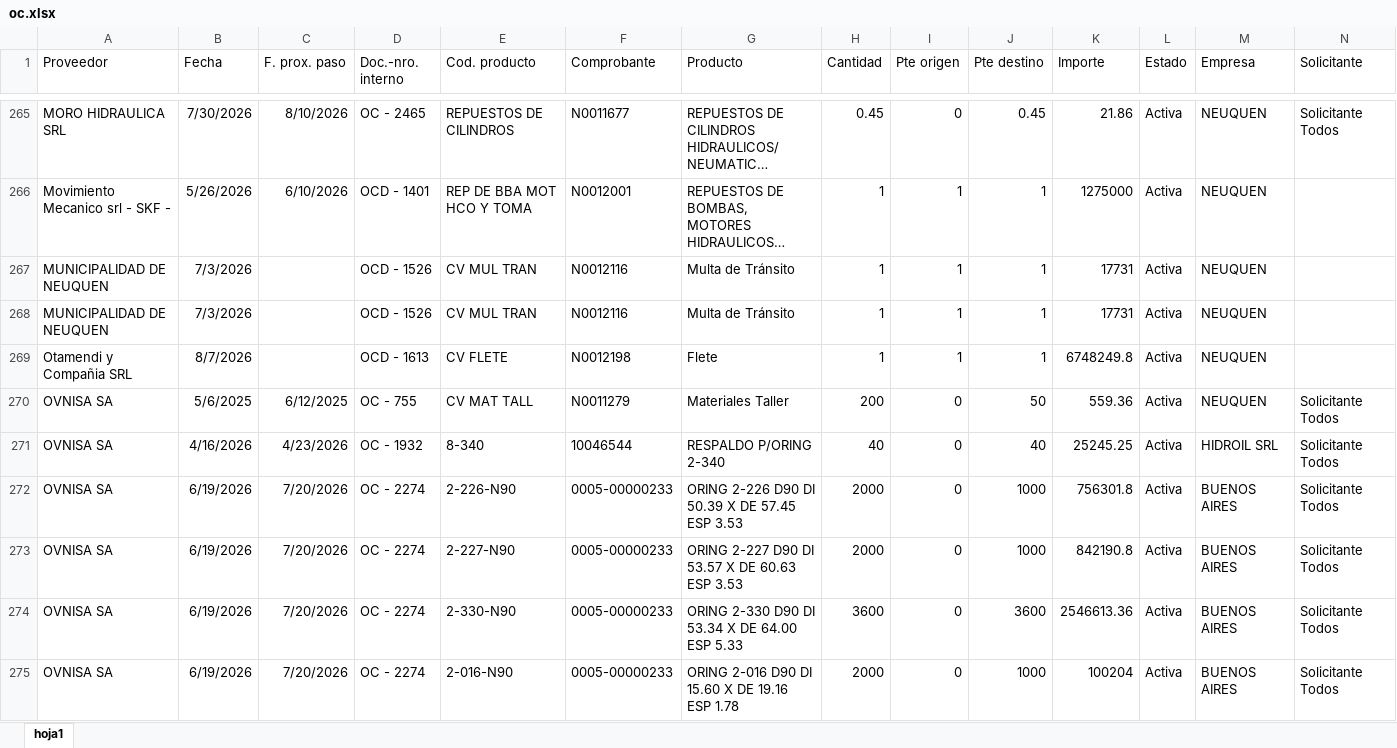
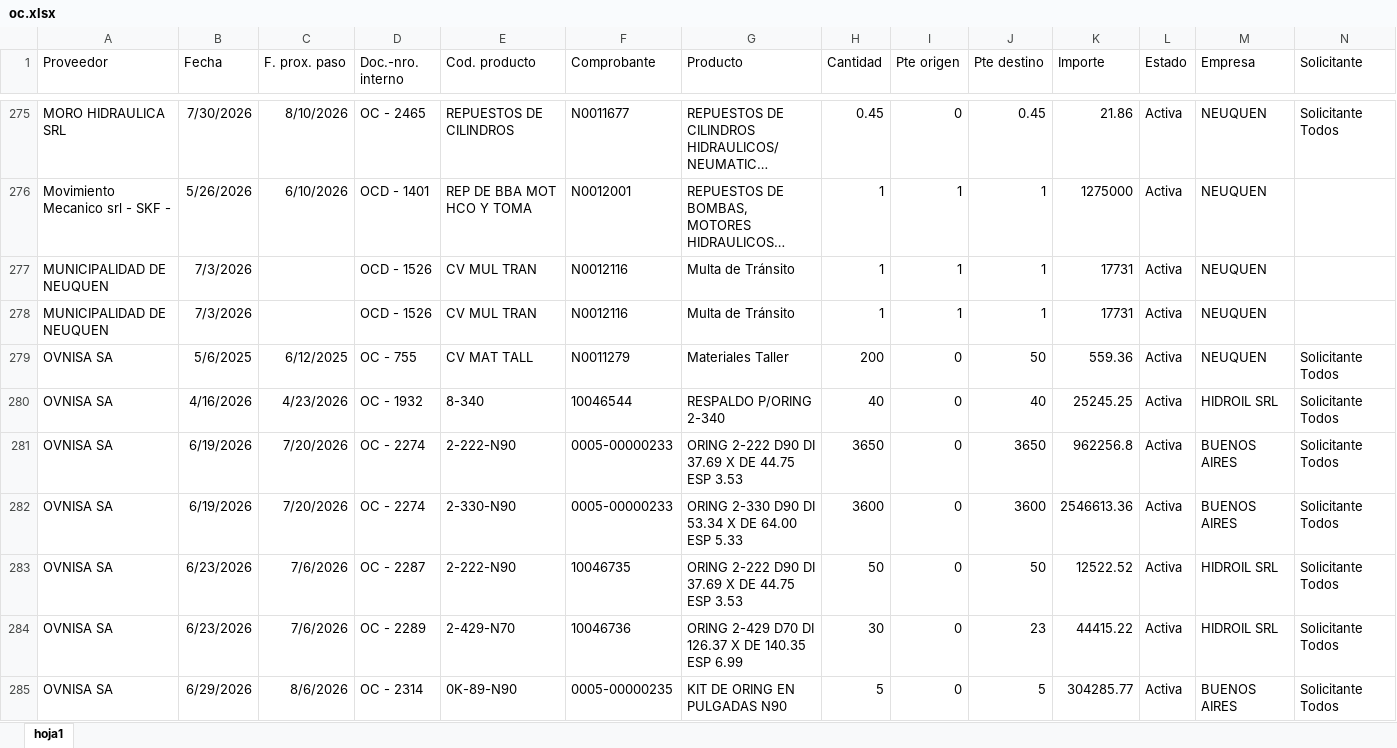
Before and after one commit to depositobsas/hidroil-stock, an Excel workbook: oc.xlsx, sheet hoja1, drawn as a sheet; only a part is shown, gaps mark what is left out; the shorter side is filled out with more unchanged rows; long unchanged cells end in …; values as stored, in another font and other column widths than the file's, no borders; removed rows and columns are numbered as before the commit, all else as after; rows hold the shown columns only; the diff covers the shown part only; the diff names each change by its address in the sheet, - before the commit and + after, or states it on an @@ line.

```diff
--- a/oc.xlsx (sheet hoja1)
+++ b/oc.xlsx (sheet hoja1)
-row 269: Otamendi y Compañia SRL | 8/7/2026 |  | OCD - 1613 | CV FLETE | N0012198 | Flete | 1 | 1 | 1 | 6748249.8 | Activa | NEUQUEN
-E281 (Cod. producto): 2-226-N90
+E281 (Cod. producto): 2-222-N90
-G281 (Producto): ORING 2-226 D90 DI 50.39 X DE 57.45 ESP 3.53
+G281 (Producto): ORING 2-222 D90 DI 37.69 X DE 44.75 ESP 3.53
-H281 (Cantidad): 2000
+H281 (Cantidad): 3650
-J281 (Pte destino): 1000
+J281 (Pte destino): 3650
-K281 (Importe): 756301.8
+K281 (Importe): 962256.8
-row 273: OVNISA SA | 6/19/2026 | 7/20/2026 | OC - 2274 | 2-227-N90 | 0005-00000233 | ORING 2-227 D90 DI 53.57 X DE 60.63 ESP 3.53 | 2000 | 0 | 1000 | 842190.8 | Activa | BUENOS AIRES | Solicitante Todos
-row 275: OVNISA SA | 6/19/2026 | 7/20/2026 | OC - 2274 | 2-016-N90 | 0005-00000233 | ORING 2-016 D90 DI 15.60 X DE 19.16 ESP 1.78 | 2000 | 0 | 1000 | 100204 | Activa | BUENOS AIRES | Solicitante Todos
```
Also changed, not shown: 24 added rows, 18 removed rows and 157 moved rows elsewhere in this sheet, pc.xlsx, 1 other file.
